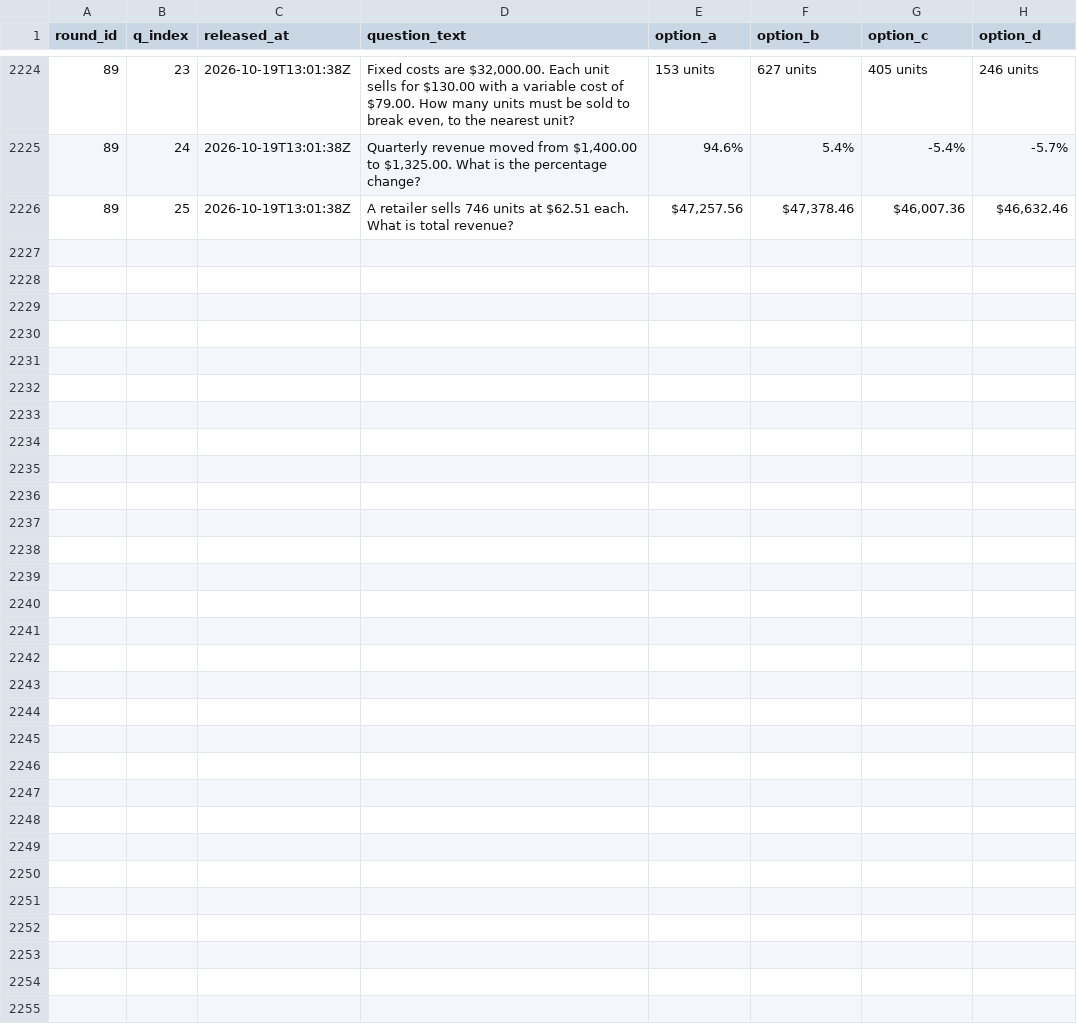
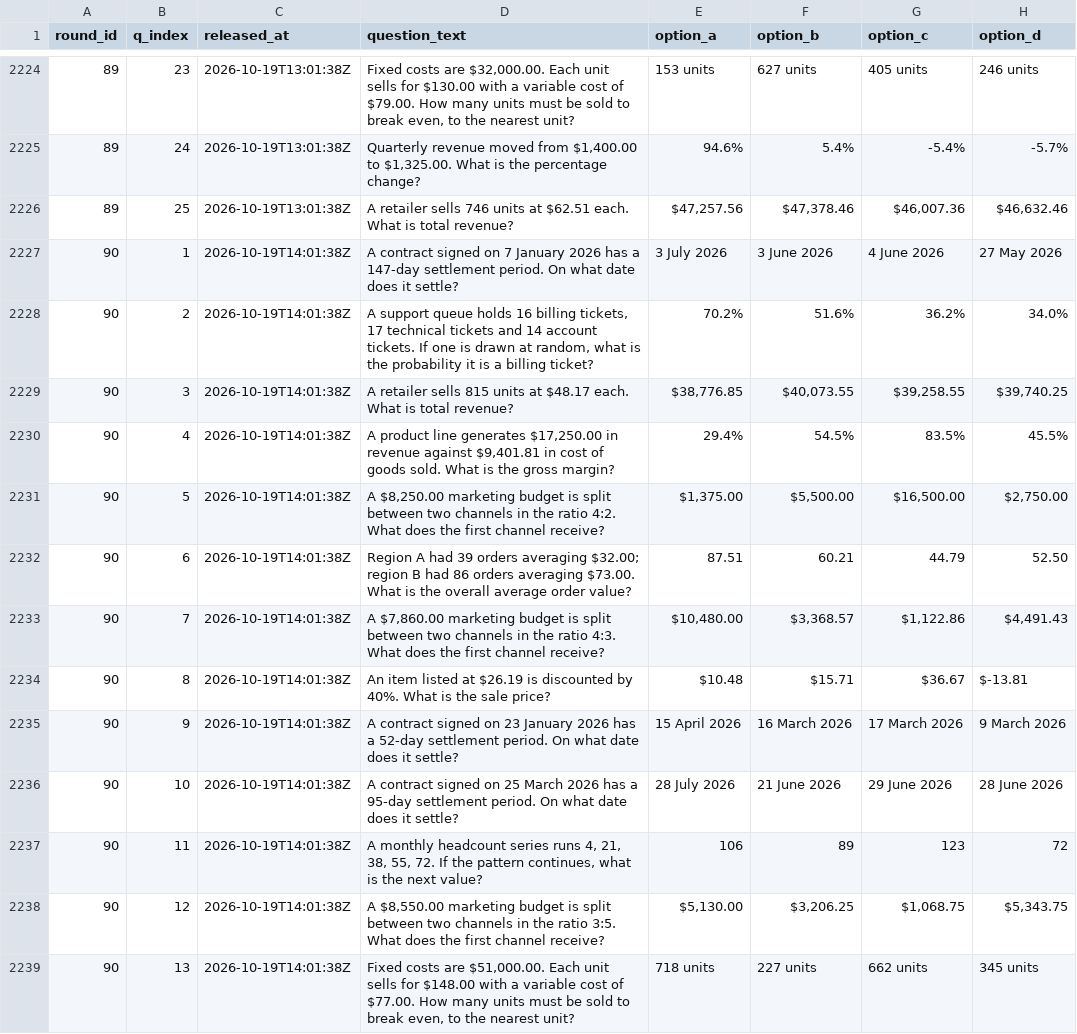
Before and after one commit to FaisalXL/dso429-hourly-quiz, a CSV file: questions.csv, drawn as a sheet; only a part is shown, gaps mark what is left out; the diff covers the shown part only; the diff names each change by its address in the sheet, - before the commit and + after, or states it on an @@ line.

Commit message:
Release: 2026-10-19T14:01Z

```diff
--- a/questions.csv
+++ b/questions.csv
+row 2227: 90 | 1 | 2026-10-19T14:01:38Z | A contract signed on 7 January 2026 has a 147-day settlement period. On what date does it settle? | 3 July 2026 | 3 June 2026 | 4 June 2026 | 27 May 2026
+row 2228: 90 | 2 | 2026-10-19T14:01:38Z | A support queue holds 16 billing tickets, 17 technical tickets and 14 account tickets. If one is drawn at random, what is the probability it is a billing ticket? | 70.2% | 51.6% | 36.2% | 34.0%
+row 2229: 90 | 3 | 2026-10-19T14:01:38Z | A retailer sells 815 units at $48.17 each. What is total revenue? | $38,776.85 | $40,073.55 | $39,258.55 | $39,740.25
+row 2230: 90 | 4 | 2026-10-19T14:01:38Z | A product line generates $17,250.00 in revenue against $9,401.81 in cost of goods sold. What is the gross margin? | 29.4% | 54.5% | 83.5% | 45.5%
+row 2231: 90 | 5 | 2026-10-19T14:01:38Z | A $8,250.00 marketing budget is split between two channels in the ratio 4:2. What does the first channel receive? | $1,375.00 | $5,500.00 | $16,500.00 | $2,750.00
+row 2232: 90 | 6 | 2026-10-19T14:01:38Z | Region A had 39 orders averaging $32.00; region B had 86 orders averaging $73.00. What is the overall average order value? | 87.51 | 60.21 | 44.79 | 52.50
+row 2233: 90 | 7 | 2026-10-19T14:01:38Z | A $7,860.00 marketing budget is split between two channels in the ratio 4:3. What does the first channel receive? | $10,480.00 | $3,368.57 | $1,122.86 | $4,491.43
+row 2234: 90 | 8 | 2026-10-19T14:01:38Z | An item listed at $26.19 is discounted by 40%. What is the sale price? | $10.48 | $15.71 | $36.67 | $-13.81
+row 2235: 90 | 9 | 2026-10-19T14:01:38Z | A contract signed on 23 January 2026 has a 52-day settlement period. On what date does it settle? | 15 April 2026 | 16 March 2026 | 17 March 2026 | 9 March 2026
+row 2236: 90 | 10 | 2026-10-19T14:01:38Z | A contract signed on 25 March 2026 has a 95-day settlement period. On what date does it settle? | 28 July 2026 | 21 June 2026 | 29 June 2026 | 28 June 2026
+row 2237: 90 | 11 | 2026-10-19T14:01:38Z | A monthly headcount series runs 4, 21, 38, 55, 72. If the pattern continues, what is the next value? | 106 | 89 | 123 | 72
+row 2238: 90 | 12 | 2026-10-19T14:01:38Z | A $8,550.00 marketing budget is split between two channels in the ratio 3:5. What does the first channel receive? | $5,130.00 | $3,206.25 | $1,068.75 | $5,343.75
+row 2239: 90 | 13 | 2026-10-19T14:01:38Z | Fixed costs are $51,000.00. Each unit sells for $148.00 with a variable cost of $77.00. How many units must be sold to break even, to the nearest unit? | 718 units | 227 units | 662 units | 345 units
```
Also changed, not shown: 12 added rows elsewhere in this file.
